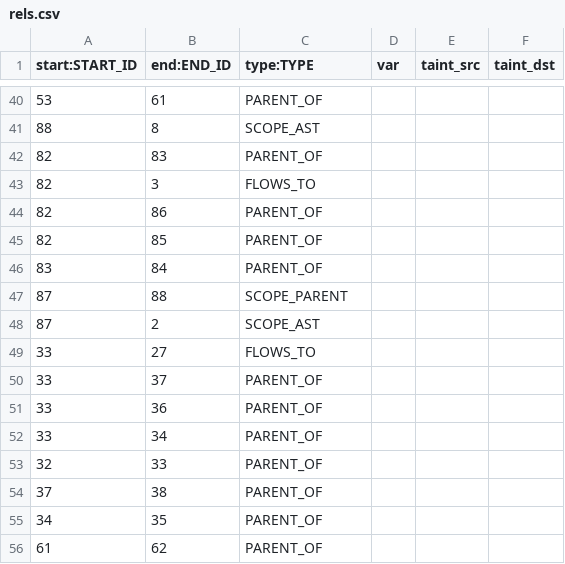
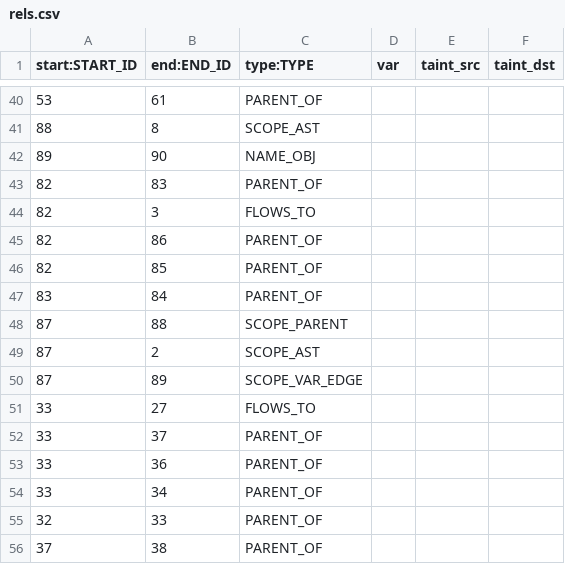
Before and after one commit to Suuuuuzy/run_JSCPG, a CSV file: import2neo4j/rels.csv, drawn as a sheet; only a part is shown, gaps mark what is left out; the shorter side is filled out with more unchanged rows; the diff names each change by its address in the sheet, - before the commit and + after, or states it on an @@ line.

Commit message:
doing scope name var

```diff
--- a/import2neo4j/rels.csv
+++ b/import2neo4j/rels.csv
+row 42: 89 | 90 | NAME_OBJ
+row 50: 87 | 89 | SCOPE_VAR_EDGE
```
Also changed, not shown: import2neo4j/nodes.csv, 2 other files.
